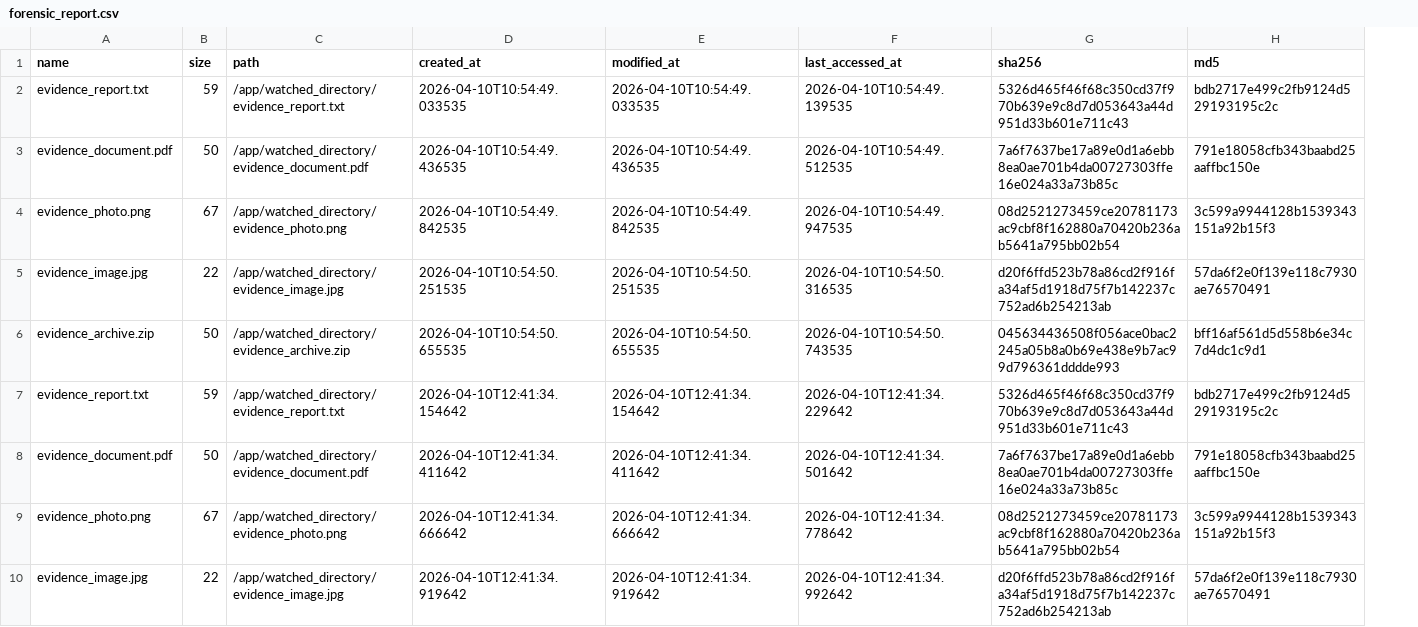
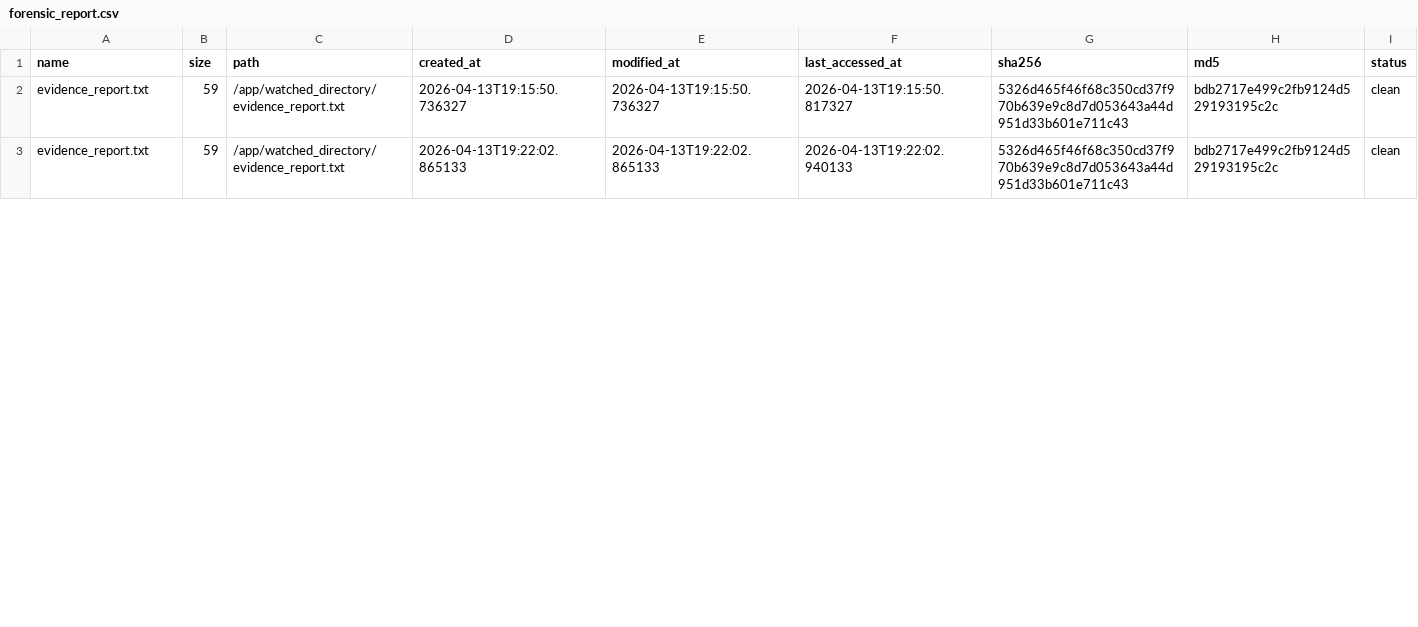
Before and after one commit to christgithub/forensic-agent, a CSV file: forensic_report.csv, drawn as a sheet; only a part is shown; removed rows and columns are numbered as before the commit, all else as after; the diff covers the shown part only; the diff names each change by its address in the sheet, - before the commit and + after, or states it on an @@ line.

```diff
--- a/forensic_report.csv
+++ b/forensic_report.csv
+column I (status), rows 2-3: clean | clean
-D2 (created_at): 2026-04-10T10:54:49.033535
+D2 (created_at): 2026-04-13T19:15:50.736327
-E2 (modified_at): 2026-04-10T10:54:49.033535
+E2 (modified_at): 2026-04-13T19:15:50.736327
-F2 (last_accessed_at): 2026-04-10T10:54:49.139535
+F2 (last_accessed_at): 2026-04-13T19:15:50.817327
-row 3: evidence_document.pdf | 50 | /app/watched_directory/evidence_document.pdf | 2026-04-10T10:54:49.436535 | 2026-04-10T10:54:49.436535 | 2026-04-10T10:54:49.512535 | 7a6f7637be17a89e0d1a6ebb8ea0ae701b4da00727303ffe16e024a33a73b85c | 791e18058cfb343baabd25aaffbc150e
-row 4: evidence_photo.png | 67 | /app/watched_directory/evidence_photo.png | 2026-04-10T10:54:49.842535 | 2026-04-10T10:54:49.842535 | 2026-04-10T10:54:49.947535 | 08d2521273459ce20781173ac9cbf8f162880a70420b236ab5641a795bb02b54 | 3c599a9944128b1539343151a92b15f3
-row 5: evidence_image.jpg | 22 | /app/watched_directory/evidence_image.jpg | 2026-04-10T10:54:50.251535 | 2026-04-10T10:54:50.251535 | 2026-04-10T10:54:50.316535 | d20f6ffd523b78a86cd2f916fa34af5d1918d75f7b142237c752ad6b254213ab | 57da6f2e0f139e118c7930ae76570491
-row 6: evidence_archive.zip | 50 | /app/watched_directory/evidence_archive.zip | 2026-04-10T10:54:50.655535 | 2026-04-10T10:54:50.655535 | 2026-04-10T10:54:50.743535 | 045634436508f056ace0bac2245a05b8a0b69e438e9b7ac99d796361dddde993 | bff16af561d5d558b6e34c7d4dc1c9d1
-D3 (created_at): 2026-04-10T12:41:34.154642
+D3 (created_at): 2026-04-13T19:22:02.865133
-E3 (modified_at): 2026-04-10T12:41:34.154642
+E3 (modified_at): 2026-04-13T19:22:02.865133
-F3 (last_accessed_at): 2026-04-10T12:41:34.229642
+F3 (last_accessed_at): 2026-04-13T19:22:02.940133
-row 8: evidence_document.pdf | 50 | /app/watched_directory/evidence_document.pdf | 2026-04-10T12:41:34.411642 | 2026-04-10T12:41:34.411642 | 2026-04-10T12:41:34.501642 | 7a6f7637be17a89e0d1a6ebb8ea0ae701b4da00727303ffe16e024a33a73b85c | 791e18058cfb343baabd25aaffbc150e
-row 9: evidence_photo.png | 67 | /app/watched_directory/evidence_photo.png | 2026-04-10T12:41:34.666642 | 2026-04-10T12:41:34.666642 | 2026-04-10T12:41:34.778642 | 08d2521273459ce20781173ac9cbf8f162880a70420b236ab5641a795bb02b54 | 3c599a9944128b1539343151a92b15f3
-row 10: evidence_image.jpg | 22 | /app/watched_directory/evidence_image.jpg | 2026-04-10T12:41:34.919642 | 2026-04-10T12:41:34.919642 | 2026-04-10T12:41:34.992642 | d20f6ffd523b78a86cd2f916fa34af5d1918d75f7b142237c752ad6b254213ab | 57da6f2e0f139e118c7930ae76570491
```
Also changed, not shown: 4 removed rows and 24 edited cells elsewhere in this file, 8 other files.
